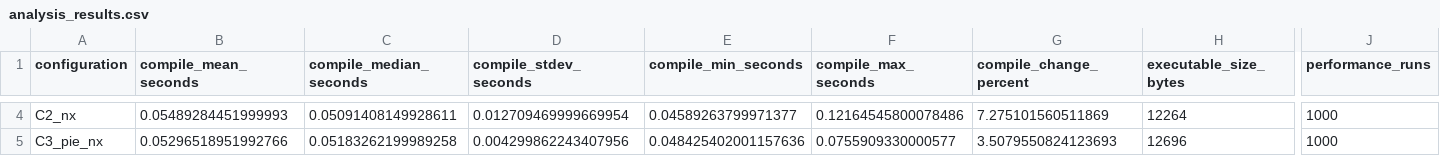
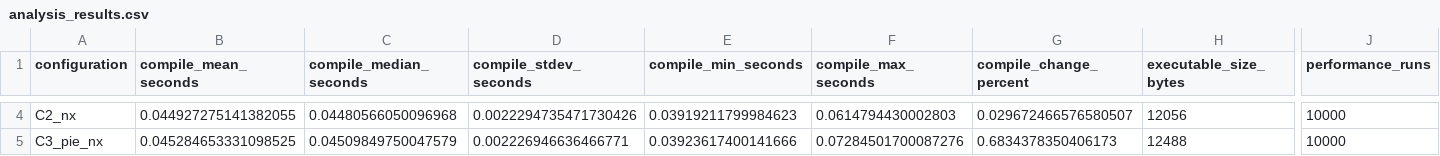
Before and after one commit to jeovan-teixeira/Compiler-Defense-Research, a CSV file: data/analysis_results.csv, drawn as a sheet; only a part is shown, gaps mark what is left out; the diff covers the shown part only; the diff names each change by its address in the sheet, - before the commit and + after, or states it on an @@ line.

```diff
--- a/data/analysis_results.csv
+++ b/data/analysis_results.csv
-B4 (compile_mean_seconds): 0.05489284451999993
+B4 (compile_mean_seconds): 0.044927275141382055
-C4 (compile_median_seconds): 0.05091408149928611
+C4 (compile_median_seconds): 0.04480566050096968
-D4 (compile_stdev_seconds): 0.012709469999669954
+D4 (compile_stdev_seconds): 0.0022294735471730426
-E4 (compile_min_seconds): 0.04589263799971377
+E4 (compile_min_seconds): 0.03919211799984623
-F4 (compile_max_seconds): 0.12164545800078486
+F4 (compile_max_seconds): 0.0614794430002803
-G4 (compile_change_percent): 7.275101560511869
+G4 (compile_change_percent): 0.029672466576580507
-H4 (executable_size_bytes): 12264
+H4 (executable_size_bytes): 12056
-J4:J5 (performance_runs): 1000
+J4:J5 (performance_runs): 10000
-B5 (compile_mean_seconds): 0.05296518951992766
+B5 (compile_mean_seconds): 0.045284653331098525
-C5 (compile_median_seconds): 0.05183262199989258
+C5 (compile_median_seconds): 0.04509849750047579
-D5 (compile_stdev_seconds): 0.004299862243407956
+D5 (compile_stdev_seconds): 0.002226946636466771
-E5 (compile_min_seconds): 0.048425402001157636
+E5 (compile_min_seconds): 0.03923617400141666
-F5 (compile_max_seconds): 0.0755909330000577
+F5 (compile_max_seconds): 0.07284501700087276
-G5 (compile_change_percent): 3.5079550824123693
+G5 (compile_change_percent): 0.6834378350406173
-H5 (executable_size_bytes): 12696
+H5 (executable_size_bytes): 12488
```
Also changed, not shown: 85 edited cells elsewhere in this file, data/compile_results.csv, data/performance_results.csv, 5 other files.
